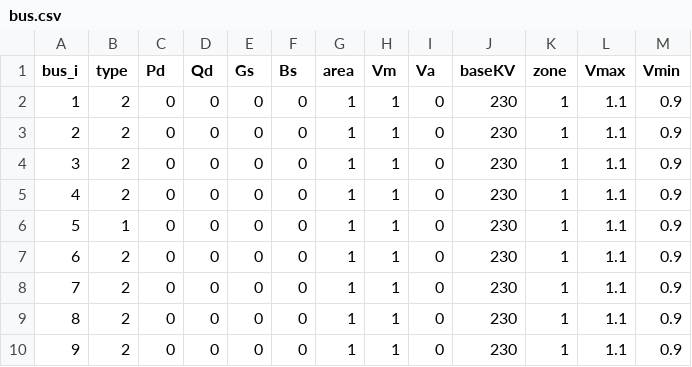
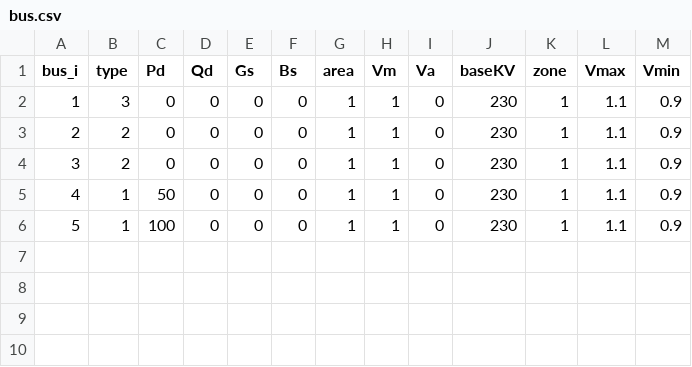
Before and after one commit to vierui/vt2-optimization-datamodels, a CSV file: data/working/bus.csv, drawn as a sheet; removed rows and columns are numbered as before the commit, all else as after; the diff names each change by its address in the sheet, - before the commit and + after, or states it on an @@ line.

```diff
--- a/data/working/bus.csv
+++ b/data/working/bus.csv
+row 2: 1 | 3 | 0 | 0 | 0 | 0 | 1 | 1 | 0 | 230 | 1 | 1.1 | 0.9
@@ column A (bus_i) renumbered between rows 3 and 5 @@
-B5 (type): 2
+B5 (type): 1
-C5 (Pd): 0
+C5 (Pd): 50
-row 5: 4 | 2 | 0 | 0 | 0 | 0 | 1 | 1 | 0 | 230 | 1 | 1.1 | 0.9
-C6 (Pd): 0
+C6 (Pd): 100
-row 7: 6 | 2 | 0 | 0 | 0 | 0 | 1 | 1 | 0 | 230 | 1 | 1.1 | 0.9
-row 8: 7 | 2 | 0 | 0 | 0 | 0 | 1 | 1 | 0 | 230 | 1 | 1.1 | 0.9
-row 9: 8 | 2 | 0 | 0 | 0 | 0 | 1 | 1 | 0 | 230 | 1 | 1.1 | 0.9
-row 10: 9 | 2 | 0 | 0 | 0 | 0 | 1 | 1 | 0 | 230 | 1 | 1.1 | 0.9
```
Also changed, not shown: data/working/branch.csv, data/working/scenarios_parameters.csv, 54 other files.
